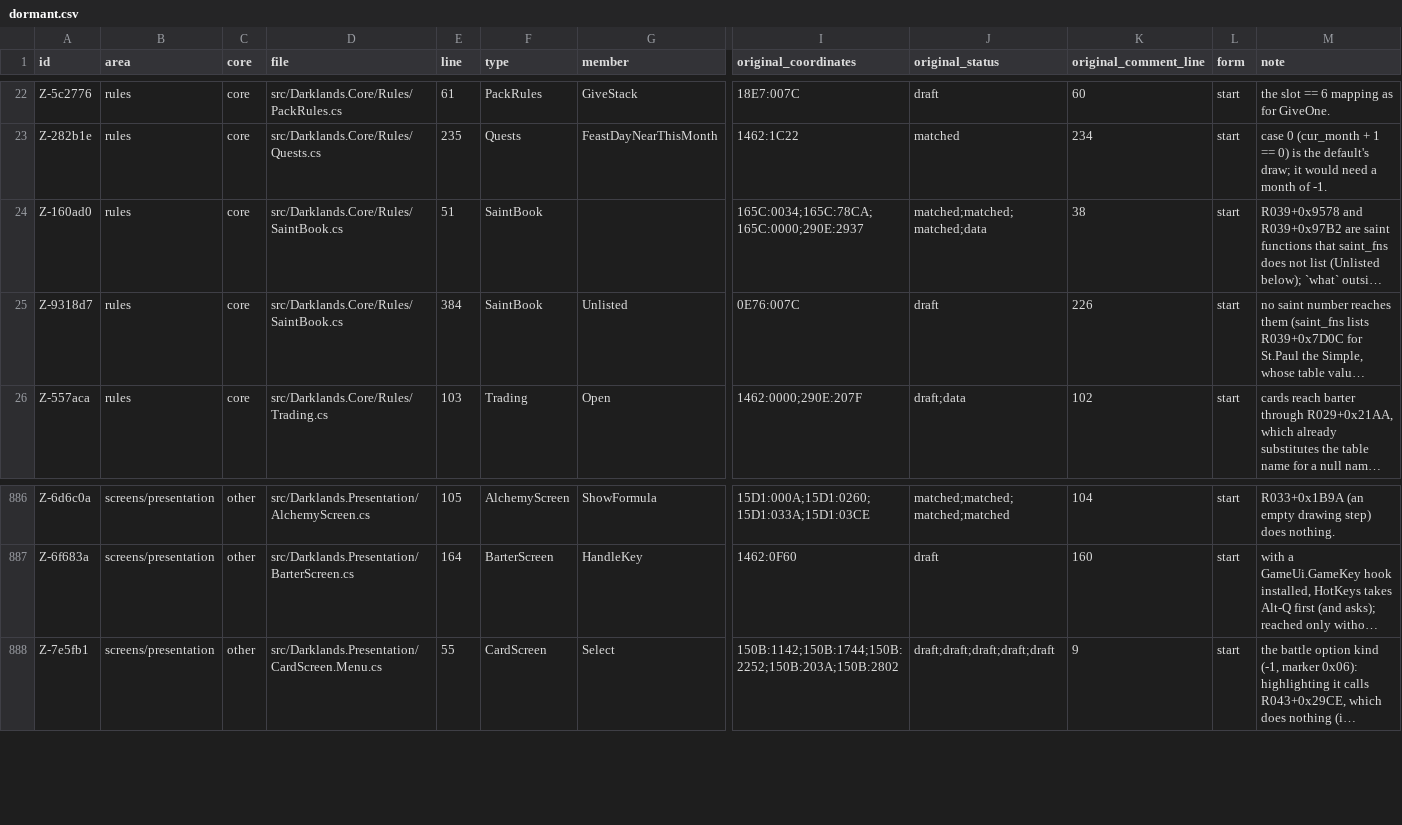
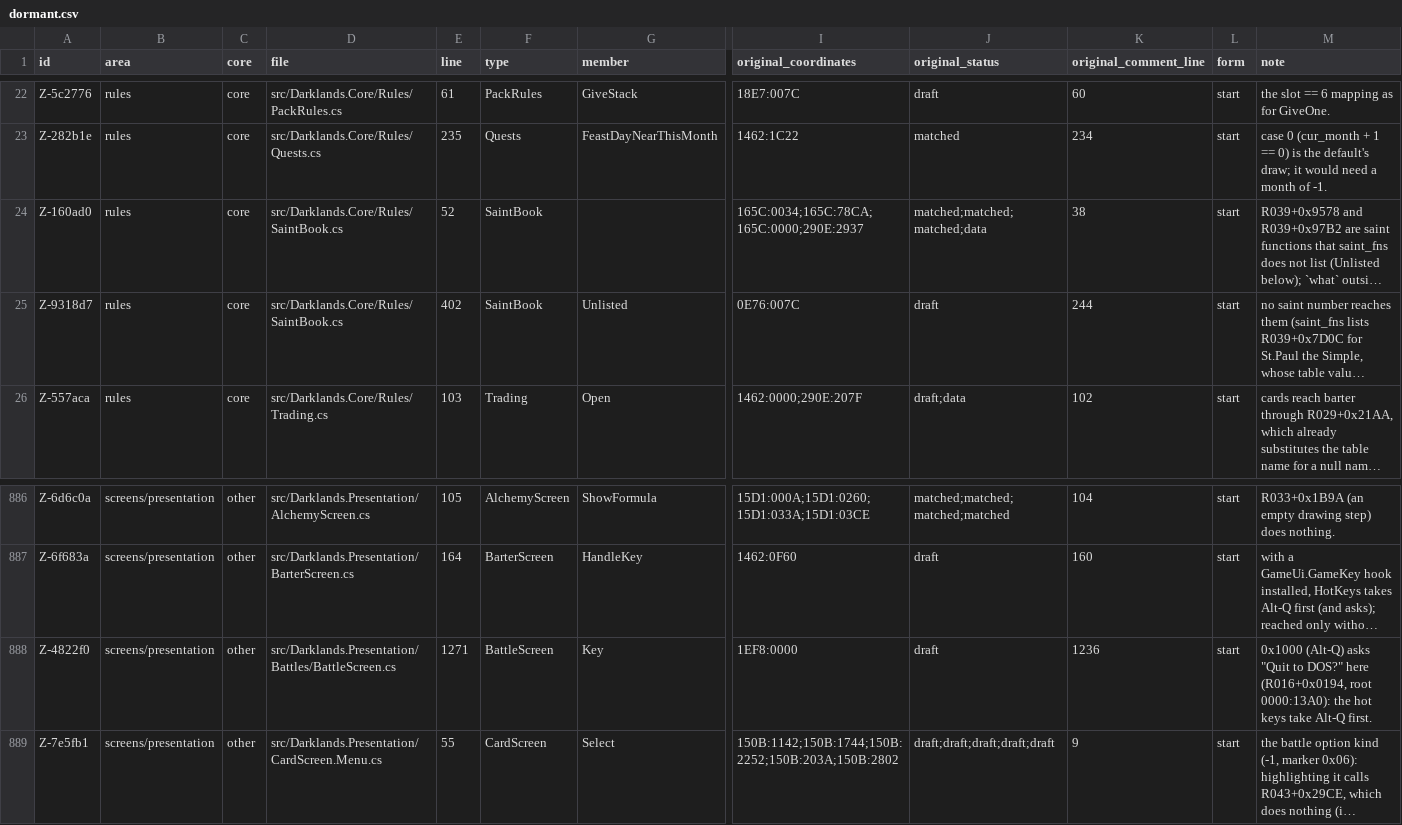
Before and after one commit to Arkana-Mechanika-Studios/darklands-restoration, a CSV file: docs/faithfulness/dormant.csv, drawn as a sheet; only a part is shown, gaps mark what is left out; long unchanged cells end in …; rows hold the shown columns only; the diff names each change by its address in the sheet, - before the commit and + after, or states it on an @@ line.

```diff
--- a/docs/faithfulness/dormant.csv
+++ b/docs/faithfulness/dormant.csv
-E24 (line): 51
+E24 (line): 52
-E25 (line): 384
+E25 (line): 402
-K25 (original_comment_line): 226
+K25 (original_comment_line): 244
+row 888: Z-4822f0 | screens/presentation | other | src/Darklands.Presentation/Battles/BattleScreen.cs | 1271 | BattleScreen | Key | 1EF8:0000 | draft | 1236 | start | 0x1000 (Alt-Q) asks "Quit to DOS?" here (R016+0x0194, root 0000:13A0): the hot keys take Alt-Q first.
```
Also changed, not shown: docs/faithfulness/divergences.csv, docs/faithfulness/original_bugs.csv, 38 other files.
